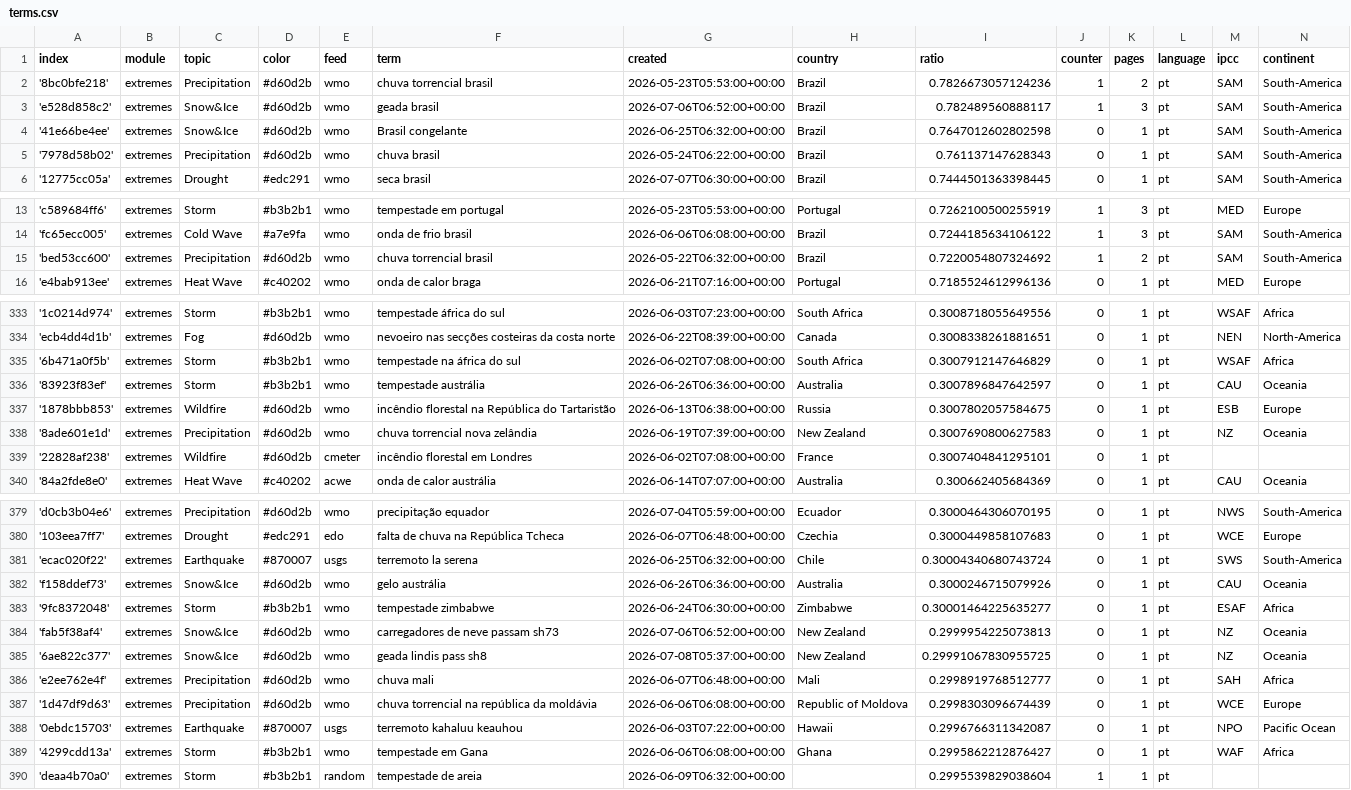
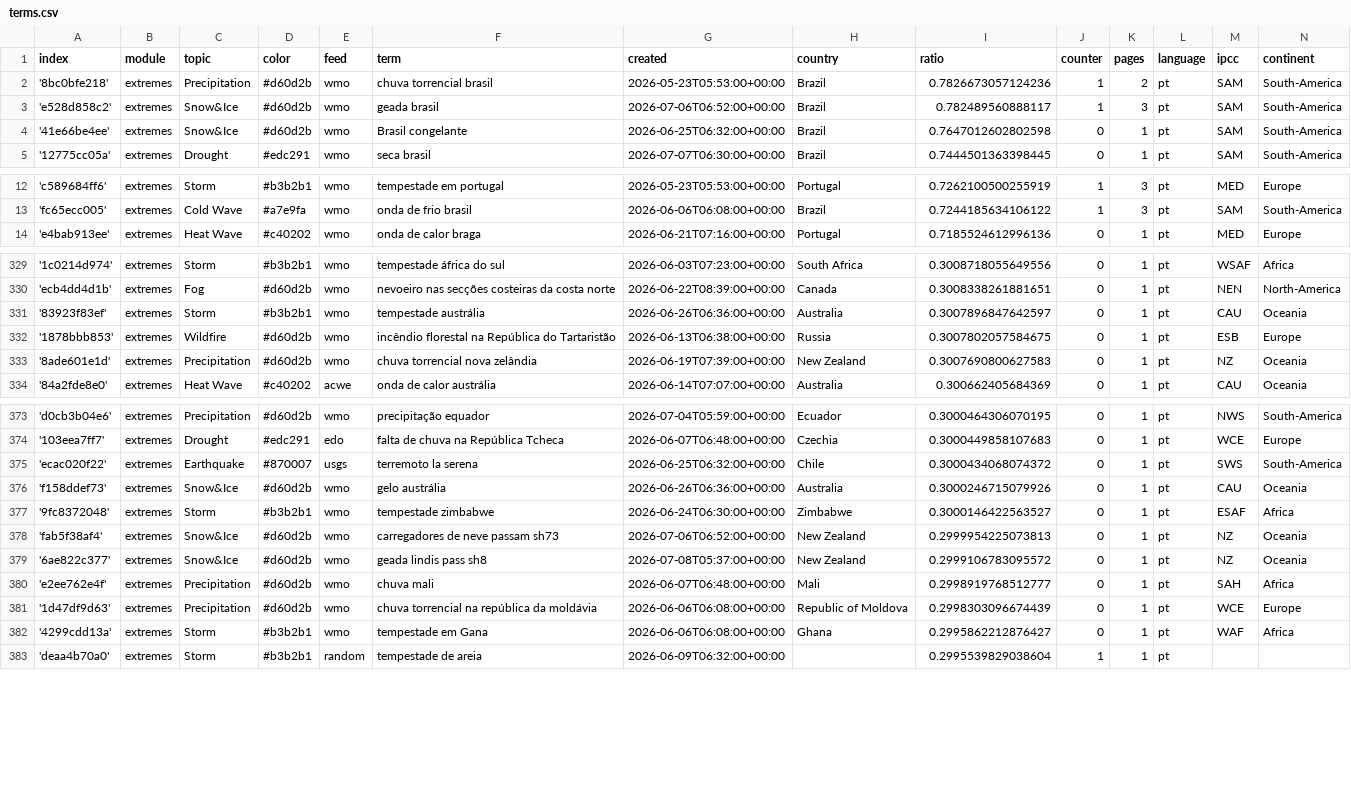
Before and after one commit to jens-news/portoExtremes, a CSV file: terms.csv, drawn as a sheet; only a part is shown, gaps mark what is left out; the diff covers the shown part only.

```diff
--- a/terms.csv
+++ b/terms.csv
@@ -4,3 +4,2 @@ index,module,topic,color,feed,term,created,country,ratio,counter,pages,language,
 '41e66be4ee',extremes,Snow&Ice,#d60d2b,wmo,Brasil congelante,2026-06-25T06:32:00+00:00,Brazil,0.7647012602802598,0,1,pt,SAM,South-America
-'7978d58b02',extremes,Precipitation,#d60d2b,wmo,chuva brasil,2026-05-24T06:22:00+00:00,Brazil,0.761137147628343,0,1,pt,SAM,South-America
 '12775cc05a',extremes,Drought,#edc291,wmo,seca brasil,2026-07-07T06:30:00+00:00,Brazil,0.7444501363398445,0,1,pt,SAM,South-America
@@ -14,3 +13,2 @@ index,module,topic,color,feed,term,created,country,ratio,counter,pages,language,
 'fc65ecc005',extremes,Cold Wave,#a7e9fa,wmo,onda de frio brasil,2026-06-06T06:08:00+00:00,Brazil,0.7244185634106122,1,3,pt,SAM,South-America
-'bed53cc600',extremes,Precipitation,#d60d2b,wmo,chuva torrencial brasil,2026-05-22T06:32:00+00:00,Brazil,0.7220054807324692,1,2,pt,SAM,South-America
 'e4bab913ee',extremes,Heat Wave,#c40202,wmo,onda de calor braga,2026-06-21T07:16:00+00:00,Portugal,0.7185524612996136,0,1,pt,MED,Europe
@@ -334,3 +330,2 @@ index,module,topic,color,feed,term,created,country,ratio,counter,pages,language,
 'ecb4dd4d1b',extremes,Fog,#d60d2b,wmo,nevoeiro nas secções costeiras da costa norte,2026-06-22T08:39:00+00:00,Canada,0.3008338261881651,0,1,pt,NEN,North-America
-'6b471a0f5b',extremes,Storm,#b3b2b1,wmo,tempestade na áfrica do sul,2026-06-02T07:08:00+00:00,South Africa,0.3007912147646829,0,1,pt,WSAF,Africa
 '83923f83ef',extremes,Storm,#b3b2b1,wmo,tempestade austrália,2026-06-26T06:36:00+00:00,Australia,0.3007896847642597,0,1,pt,CAU,Oceania
@@ -338,3 +333,2 @@ index,module,topic,color,feed,term,created,country,ratio,counter,pages,language,
 '8ade601e1d',extremes,Precipitation,#d60d2b,wmo,chuva torrencial nova zelândia,2026-06-19T07:39:00+00:00,New Zealand,0.3007690800627583,0,1,pt,NZ,Oceania
-'22828af238',extremes,Wildfire,#d60d2b,cmeter,incêndio florestal em Londres,2026-06-02T07:08:00+00:00,France,0.3007404841295101,0,1,pt,,
 '84a2fde8e0',extremes,Heat Wave,#c40202,acwe,onda de calor austrália,2026-06-14T07:07:00+00:00,Australia,0.300662405684369,0,1,pt,CAU,Oceania
@@ -380,10 +374,9 @@ index,module,topic,color,feed,term,created,country,ratio,counter,pages,language,
 '103eea7ff7',extremes,Drought,#edc291,edo,falta de chuva na República Tcheca,2026-06-07T06:48:00+00:00,Czechia,0.3000449858107683,0,1,pt,WCE,Europe
-'ecac020f22',extremes,Earthquake,#870007,usgs,terremoto la serena,2026-06-25T06:32:00+00:00,Chile,0.30004340680743724,0,1,pt,SWS,South-America
+'ecac020f22',extremes,Earthquake,#870007,usgs,terremoto la serena,2026-06-25T06:32:00+00:00,Chile,0.3000434068074372,0,1,pt,SWS,South-America
 'f158ddef73',extremes,Snow&Ice,#d60d2b,wmo,gelo austrália,2026-06-26T06:36:00+00:00,Australia,0.3000246715079926,0,1,pt,CAU,Oceania
-'9fc8372048',extremes,Storm,#b3b2b1,wmo,tempestade zimbabwe,2026-06-24T06:30:00+00:00,Zimbabwe,0.30001464225635277,0,1,pt,ESAF,Africa
+'9fc8372048',extremes,Storm,#b3b2b1,wmo,tempestade zimbabwe,2026-06-24T06:30:00+00:00,Zimbabwe,0.3000146422563527,0,1,pt,ESAF,Africa
 'fab5f38af4',extremes,Snow&Ice,#d60d2b,wmo,carregadores de neve passam sh73,2026-07-06T06:52:00+00:00,New Zealand,0.2999954225073813,0,1,pt,NZ,Oceania
-'6ae822c377',extremes,Snow&Ice,#d60d2b,wmo,geada lindis pass sh8,2026-07-08T05:37:00+00:00,New Zealand,0.29991067830955725,0,1,pt,NZ,Oceania
+'6ae822c377',extremes,Snow&Ice,#d60d2b,wmo,geada lindis pass sh8,2026-07-08T05:37:00+00:00,New Zealand,0.2999106783095572,0,1,pt,NZ,Oceania
 'e2ee762e4f',extremes,Precipitation,#d60d2b,wmo,chuva mali,2026-06-07T06:48:00+00:00,Mali,0.2998919768512777,0,1,pt,SAH,Africa
 '1d47df9d63',extremes,Precipitation,#d60d2b,wmo,chuva torrencial na república da moldávia,2026-06-06T06:08:00+00:00,Republic of Moldova,0.2998303096674439,0,1,pt,WCE,Europe
-'0ebdc15703',extremes,Earthquake,#870007,usgs,terremoto kahaluu keauhou,2026-06-03T07:22:00+00:00,Hawaii,0.2996766311342087,0,1,pt,NPO,Pacific Ocean
 '4299cdd13a',extremes,Storm,#b3b2b1,wmo,tempestade em Gana,2026-06-06T06:08:00+00:00,Ghana,0.2995862212876427,0,1,pt,WAF,Africa
```
Also changed, not shown: 1 added row, 5 removed rows and 2 edited cells elsewhere in this file, cxsv/news_2026_06.csv.
